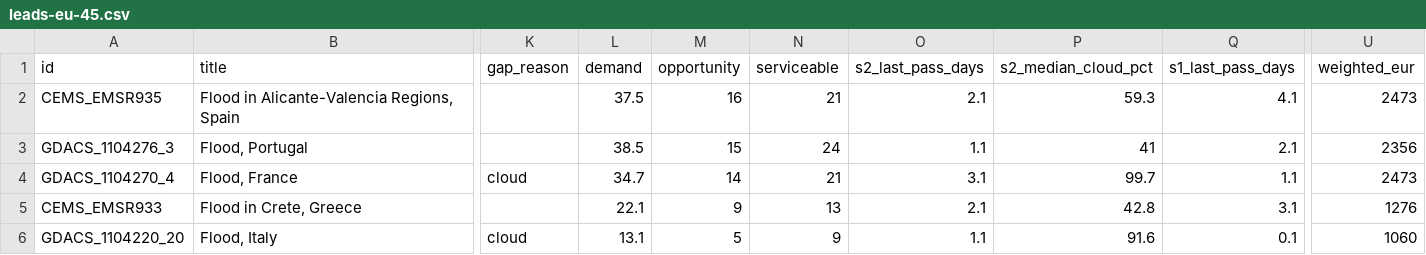
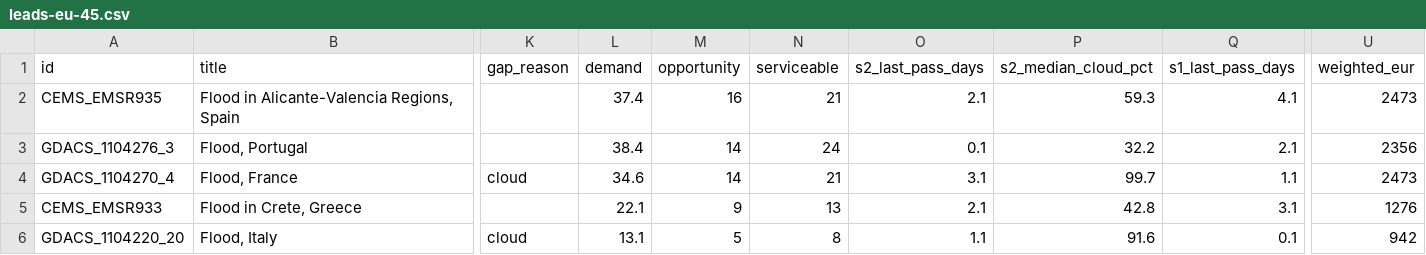
Before and after one commit to dchichorro/terrasignal, a CSV file: public/data/leads-eu-45.csv, drawn as a sheet; only a part is shown, gaps mark what is left out; the diff names each change by its address in the sheet, - before the commit and + after, or states it on an @@ line.

```diff
--- a/public/data/leads-eu-45.csv
+++ b/public/data/leads-eu-45.csv
-L2 (demand): 37.5
+L2 (demand): 37.4
-L3 (demand): 38.5
+L3 (demand): 38.4
-M3 (opportunity): 15
+M3 (opportunity): 14
-O3 (s2_last_pass_days): 1.1
+O3 (s2_last_pass_days): 0.1
-P3 (s2_median_cloud_pct): 41
+P3 (s2_median_cloud_pct): 32.2
-L4 (demand): 34.7
+L4 (demand): 34.6
-N6 (serviceable): 9
+N6 (serviceable): 8
-U6 (weighted_eur): 1060
+U6 (weighted_eur): 942
```
Also changed, not shown: public/data/leads-eu-30.csv, public/data/leads-global-30.csv, 10 other files.
